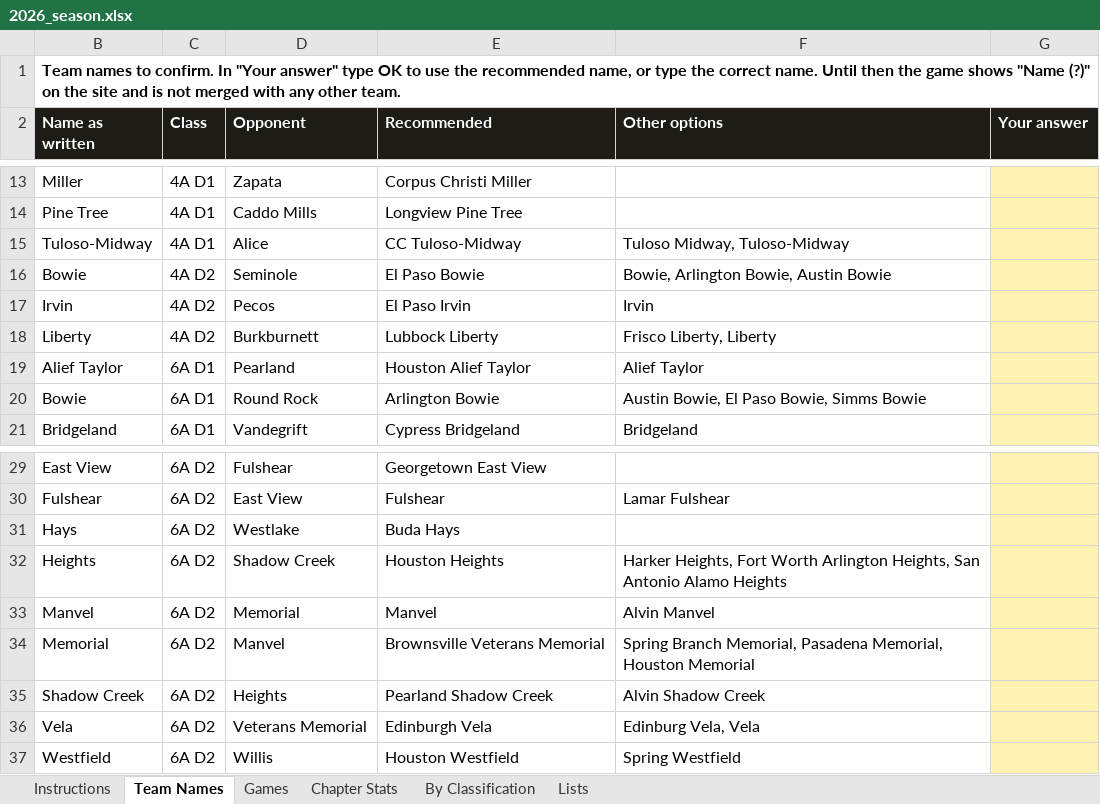
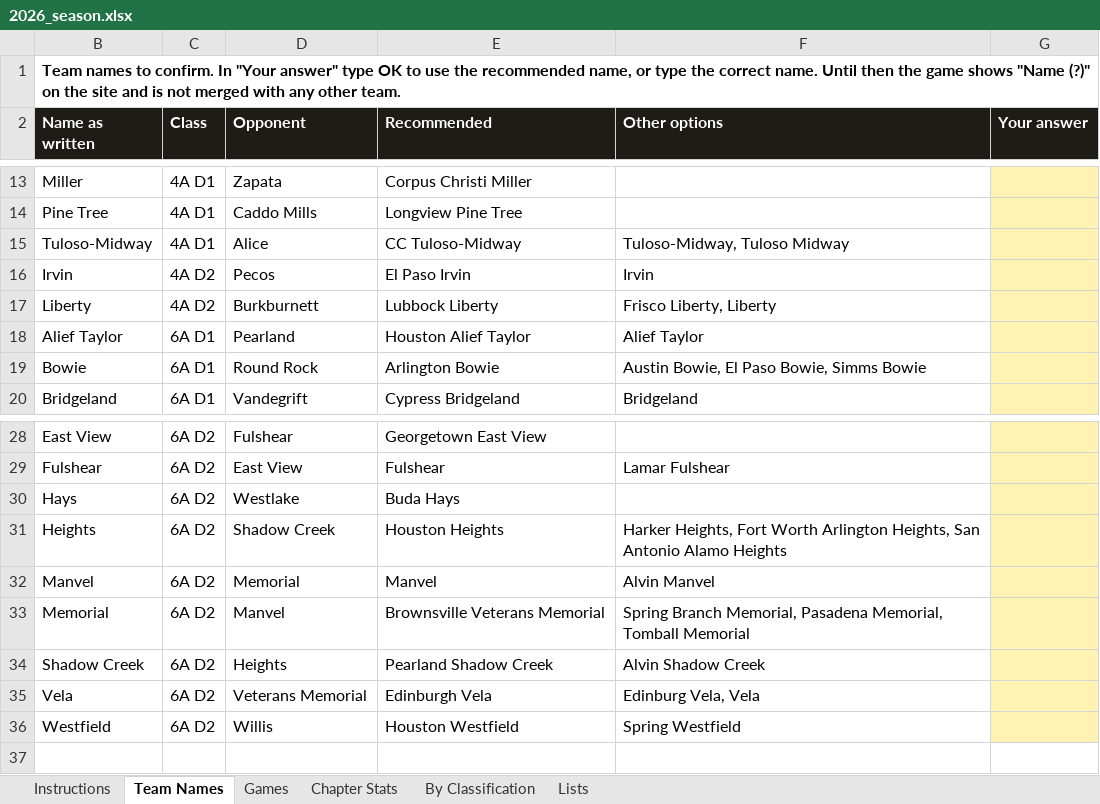
Before and after one commit to colemic2006/texasplayoffs, an Excel workbook: season/2026/2026_season.xlsx, sheet Team Names, drawn as a sheet; only a part is shown, gaps mark what is left out; values as stored, in another font and other column widths than the file's, no borders; removed rows and columns are numbered as before the commit, all else as after; the diff names each change by its address in the sheet, - before the commit and + after, or states it on an @@ line.

```diff
--- a/season/2026/2026_season.xlsx (sheet Team Names)
+++ b/season/2026/2026_season.xlsx (sheet Team Names)
-F15 (Other options): Tuloso Midway, Tuloso-Midway
+F15 (Other options): Tuloso-Midway, Tuloso Midway
-row 16: Bowie | 4A D2 | Seminole | El Paso Bowie | Bowie, Arlington Bowie, Austin Bowie
-F33 (Other options): …Pasadena Memorial, Houston Memorial
+F33 (Other options): …Pasadena Memorial, Tomball Memorial
```
Also changed, not shown: hidden cells, 3 other files.
